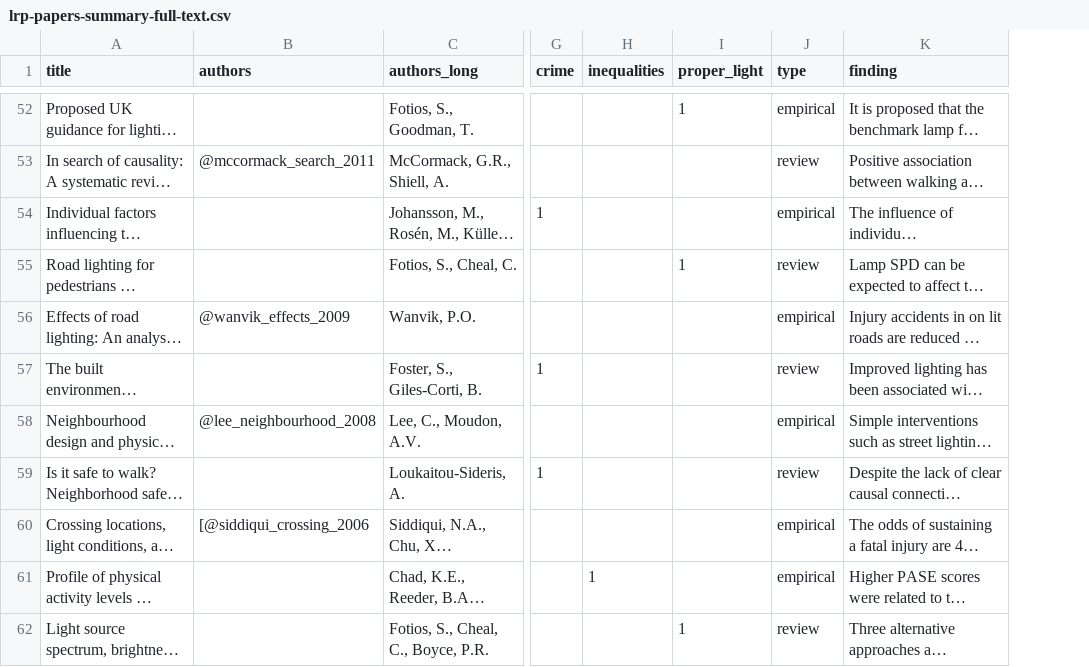
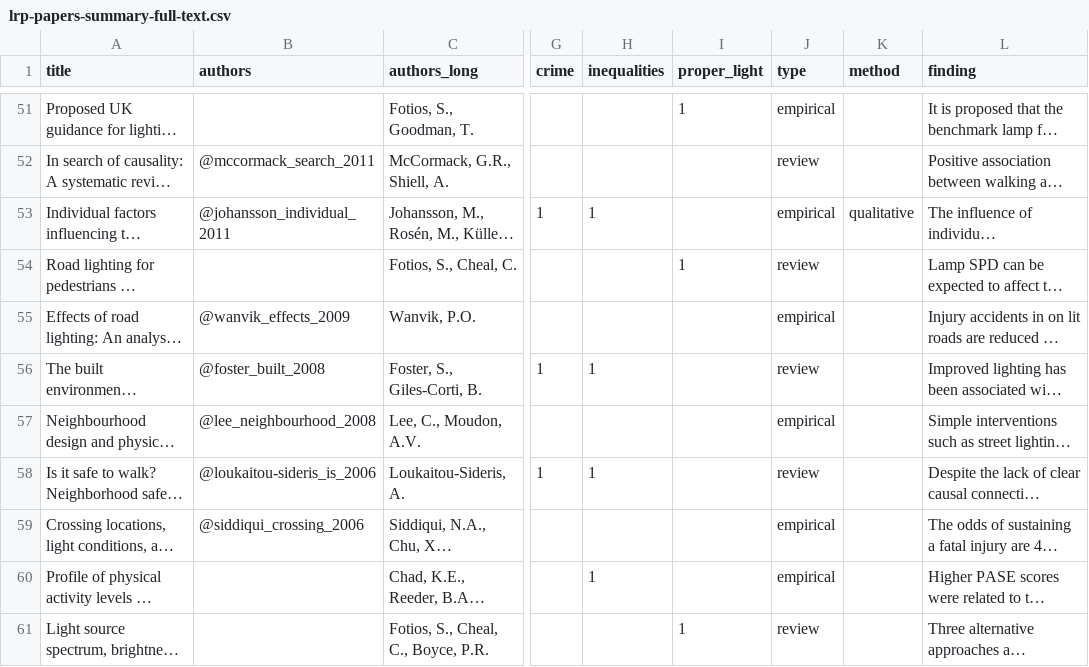
Before and after one commit to saturnlighting/literature-review, a CSV file: lrp-papers-summary-full-text.csv, drawn as a sheet; only a part is shown, gaps mark what is left out; long unchanged cells end in …; addresses are those after the commit; the diff covers the shown part only; the diff names each change by its address in the sheet, - before the commit and + after, or states it on an @@ line.

```diff
--- a/lrp-papers-summary-full-text.csv
+++ b/lrp-papers-summary-full-text.csv
+column K (method), row 53: qualitative
-B53 (authors): (empty)
+B53 (authors): @johansson_individual_2011
-H53 (inequalities): (empty)
+H53 (inequalities): 1
-B56 (authors): (empty)
+B56 (authors): @foster_built_2008
-H56 (inequalities): (empty)
+H56 (inequalities): 1
-B58 (authors): (empty)
+B58 (authors): @loukaitou-sideris_is_2006
-H58 (inequalities): (empty)
+H58 (inequalities): 1
-B59 (authors): [@siddiqui_crossing_2006
+B59 (authors): @siddiqui_crossing_2006
```
Also changed, not shown: 1 removed row and 3 edited cells elsewhere in this file, 3 other files.
